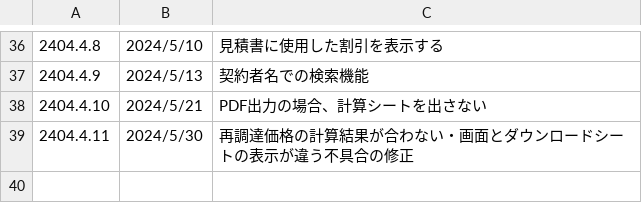
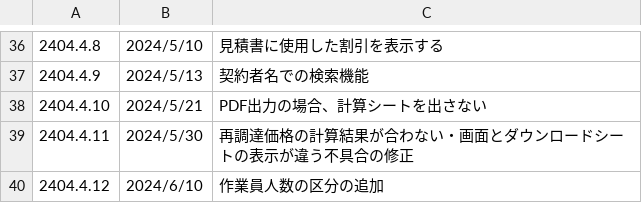
Before and after one commit to yokoyama-eruful/mitumo, a CSV file: storage/app/version/version.csv, drawn as a sheet; only a part is shown, gaps mark what is left out; the diff names each change by its address in the sheet, - before the commit and + after, or states it on an @@ line.

Commit message:
add:バージョン情報の追加

```diff
--- a/storage/app/version/version.csv
+++ b/storage/app/version/version.csv
+row 40: 2404.4.12 | 2024/6/10 | 作業員人数の区分の追加
```
